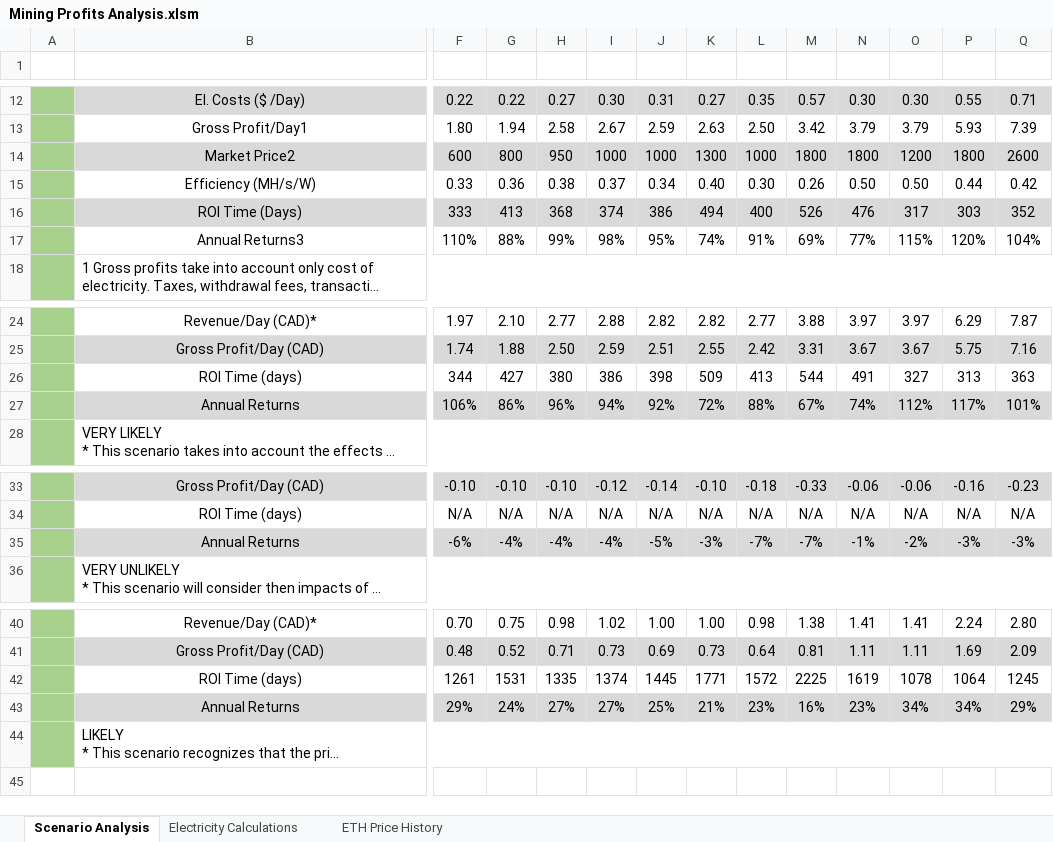
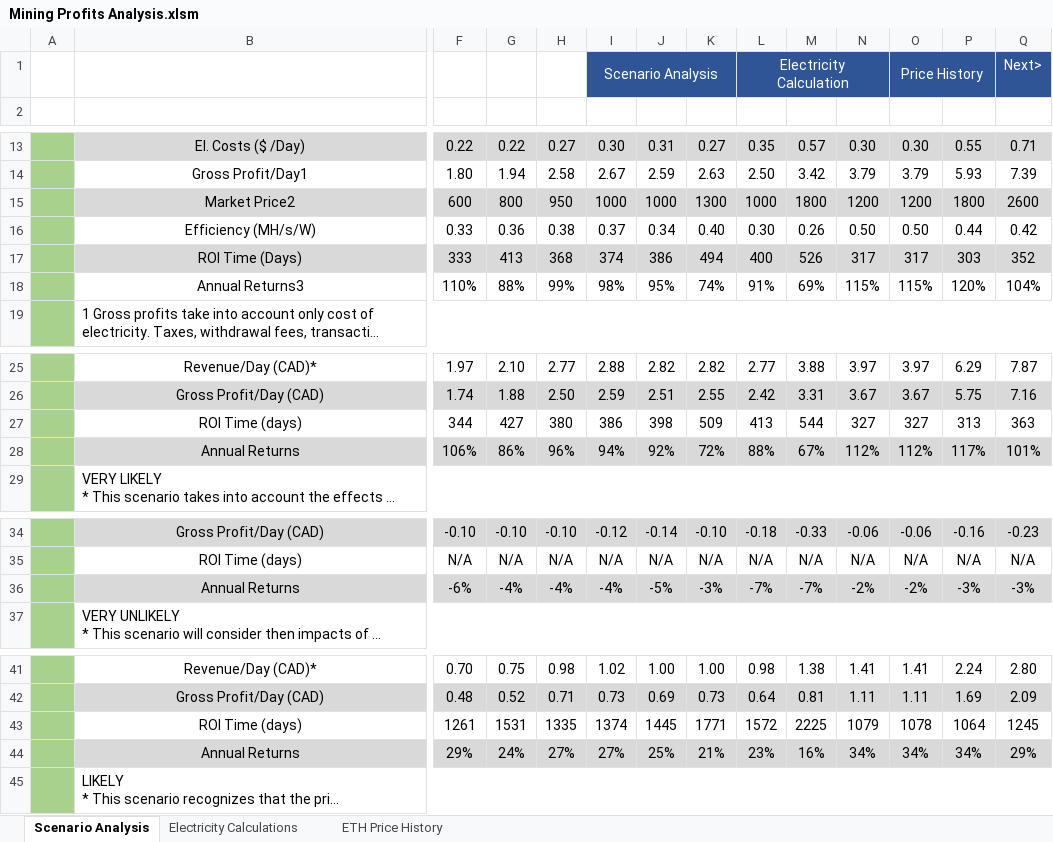
Before and after one commit to HoTofu/eth-gpu-mining-profitability, an Excel workbook: Mining Profits Analysis.xlsm, sheet Scenario Analysis, drawn as a sheet; only a part is shown, gaps mark what is left out; long unchanged cells end in …; values as stored, in another font and other column widths than the file's, no borders; charts and pictures not drawn; addresses are those after the commit; rows hold the shown columns only; the diff names each change by its address in the sheet, - before the commit and + after, or states it on an @@ line.

Commit message:
Update Mining Profits Analysis.xlsm

```diff
--- a/Mining Profits Analysis.xlsm (sheet Scenario Analysis)
+++ b/Mining Profits Analysis.xlsm (sheet Scenario Analysis)
+row 1:  |  |  |  |  | Scenario Analysis |  |  | Electricity Calculation |  |  | Price History |  | Next>
-N15: 1800
+N15: 1200
-N17: 476
+N17: 317
-N18: 77%
+N18: 115%
-N27: 491
+N27: 327
-N28: 74%
+N28: 112%
-N36: -1%
+N36: -2%
-N43: 1619
+N43: 1079
-N44: 23%
+N44: 34%
```
Also changed, not shown: sheet Electricity Calculations, sheet ETH Price History, formulas that keep their value, charts or pictures.
